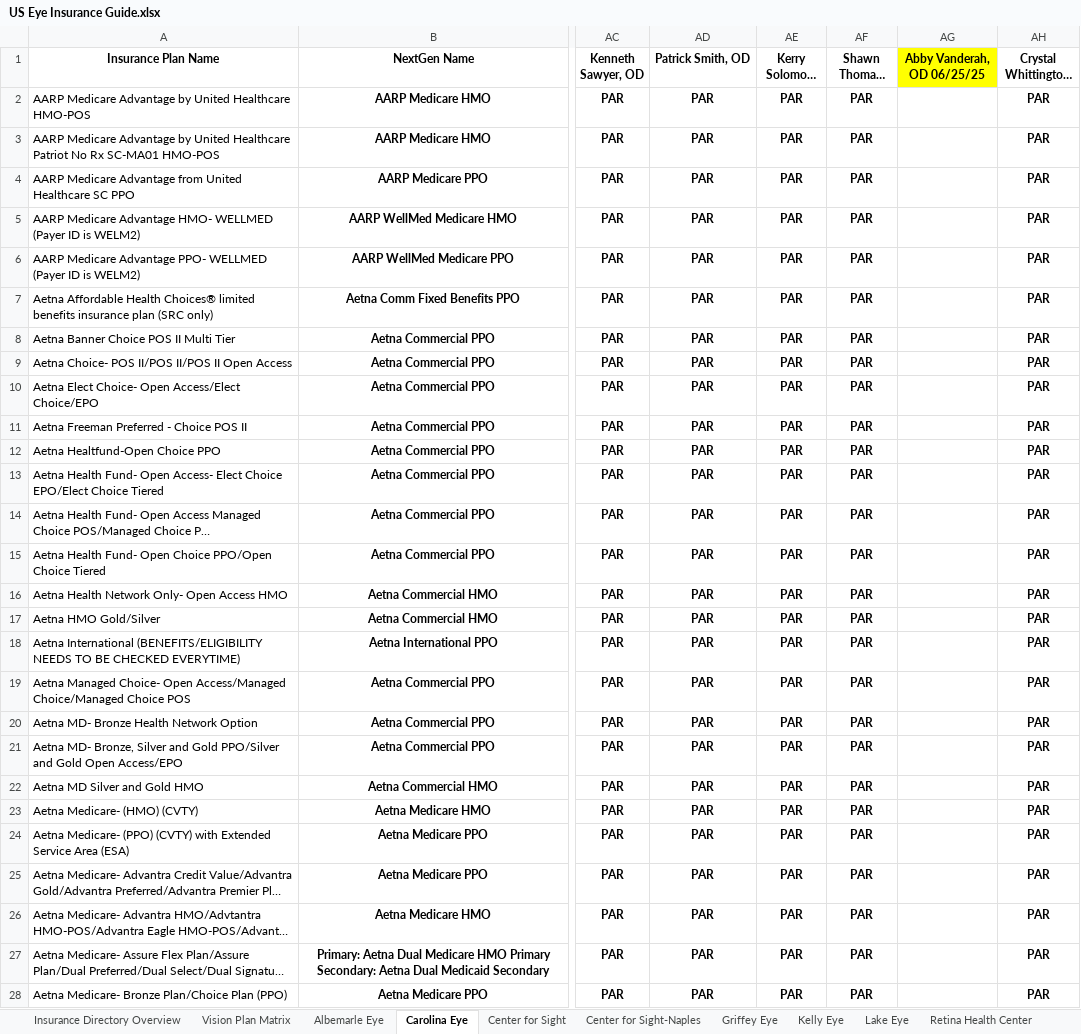
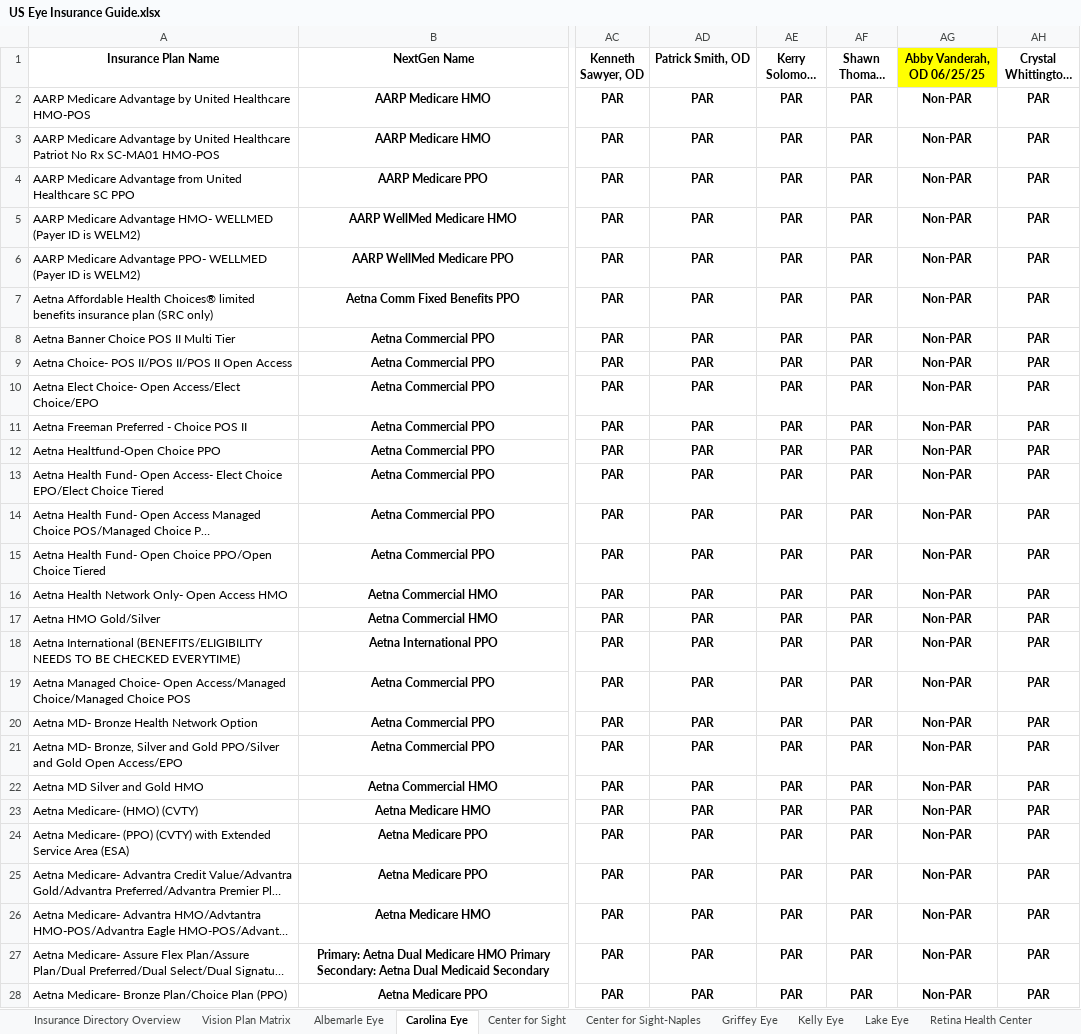
Before and after one commit to wak1616/PAC, an Excel workbook: US Eye Insurance Guide.xlsx, sheet Carolina Eye, drawn as a sheet; only a part is shown, gaps mark what is left out; long unchanged cells end in …; values as stored, in another font and other column widths than the file's, no borders; conditional formats not drawn; the diff covers the shown part only; the diff names each change by its address in the sheet, - before the commit and + after, or states it on an @@ line.

Commit message:
Add files via upload

```diff
--- a/US Eye Insurance Guide.xlsx (sheet Carolina Eye)
+++ b/US Eye Insurance Guide.xlsx (sheet Carolina Eye)
-AG2:AG28 (Abby Vanderah, OD 06/25/25): (empty)
+AG2:AG28 (Abby Vanderah, OD 06/25/25): Non-PAR
```
Also changed, not shown: 95 edited cells and cell formats elsewhere in this sheet, sheet Griffey Eye, sheet Kelly Eye.
